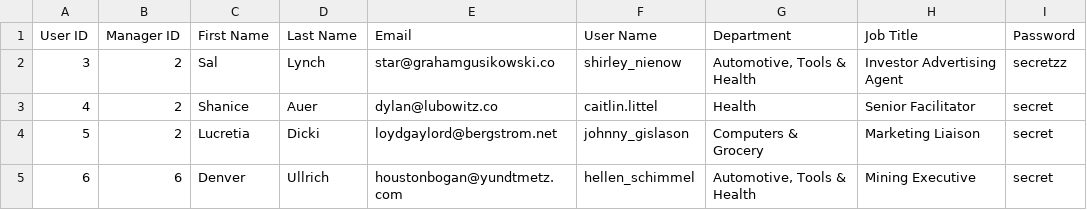
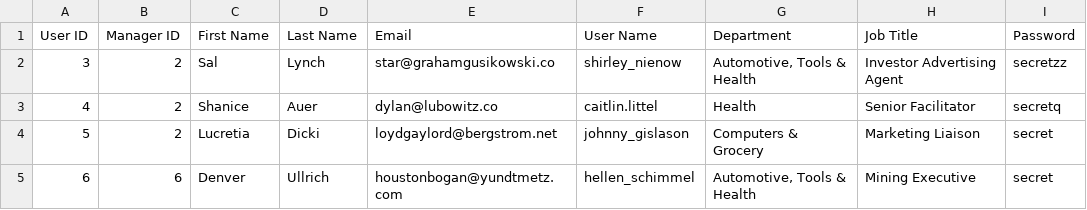
Before and after one commit to dckesler/autocsv, a CSV file: autocsv.csv, drawn as a sheet; only a part is shown.

Commit message:
Update autocsv.csv

```diff
--- a/autocsv.csv
+++ b/autocsv.csv
@@ -2,3 +2,3 @@ User ID,Manager ID,First Name,Last Name,Email,User Name,Department,Job Title,Pas
 3,2,Sal,Lynch,star@grahamgusikowski.co,shirley_nienow,"Automotive, Tools & Health",Investor Advertising Agent,secretzz
-4,2,Shanice,Auer,dylan@lubowitz.co,caitlin.littel,Health,Senior Facilitator,secret
+4,2,Shanice,Auer,dylan@lubowitz.co,caitlin.littel,Health,Senior Facilitator,secretq
 5,2,Lucretia,Dicki,loydgaylord@bergstrom.net,johnny_gislason,Computers & Grocery,Marketing Liaison,secret
```
